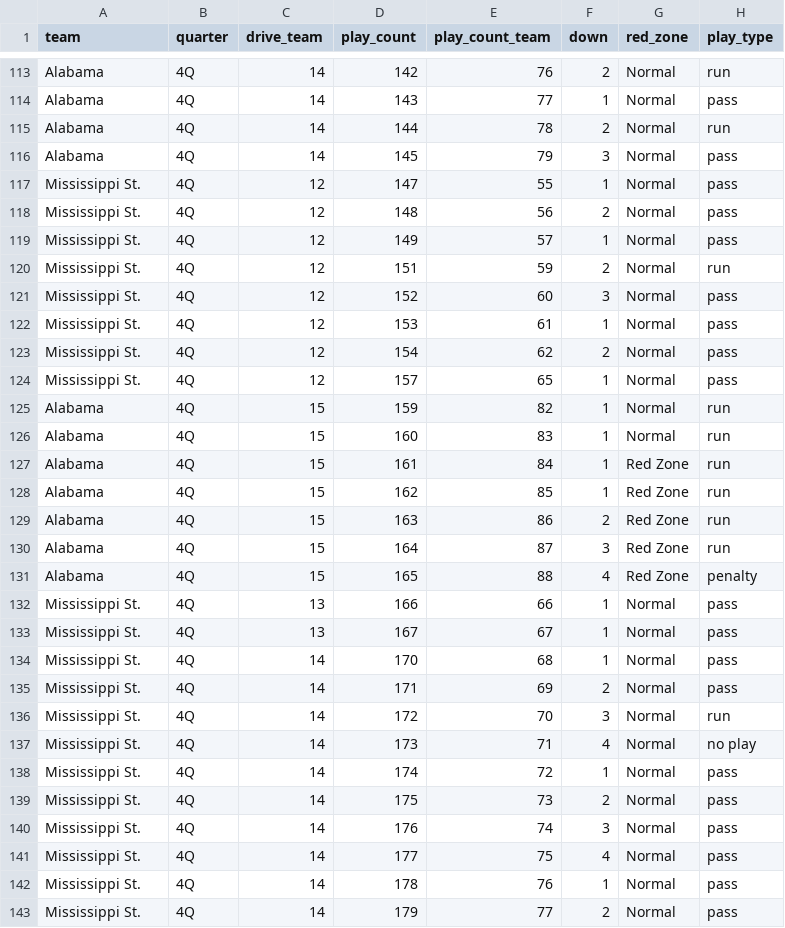
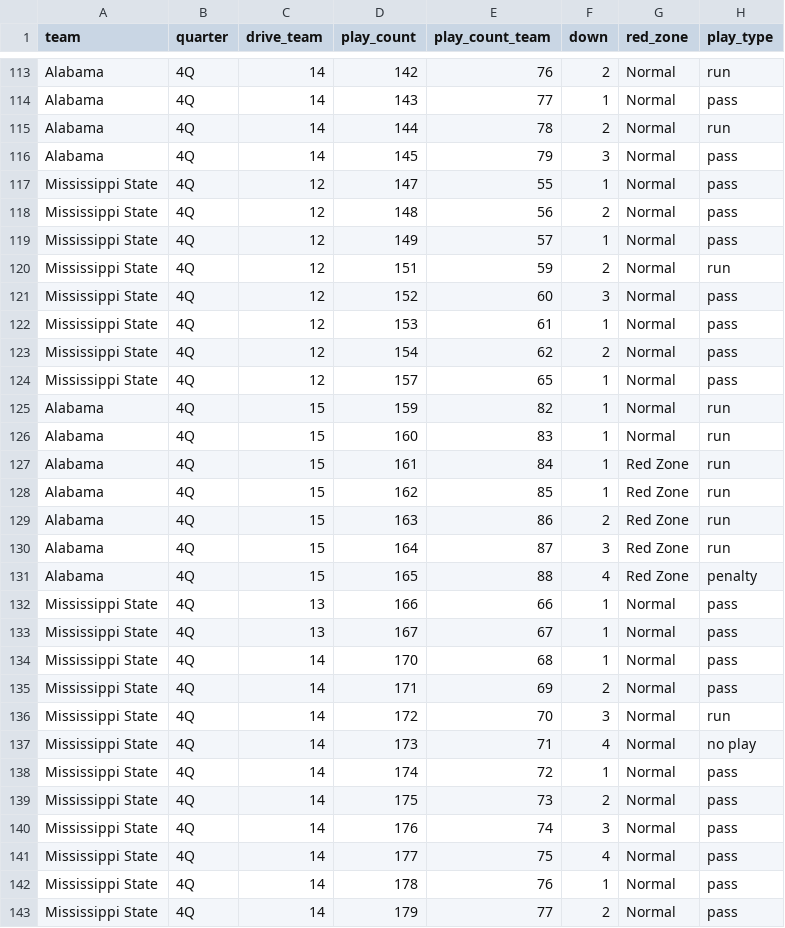
Before and after one commit to couchUX/couchux.github.io, a CSV file: RBR_charts/2020-10-31_Alabama_Mississippi-State/all_plays.csv, drawn as a sheet; only a part is shown, gaps mark what is left out; the diff covers the shown part only; the diff names each change by its address in the sheet, - before the commit and + after, or states it on an @@ line.

Commit message:
Corrected Mississippi State in CSV

```diff
--- a/RBR_charts/2020-10-31_Alabama_Mississippi-State/all_plays.csv
+++ b/RBR_charts/2020-10-31_Alabama_Mississippi-State/all_plays.csv
-A117:A124 (team): Mississippi St.
+A117:A124 (team): Mississippi State
-A132:A143 (team): Mississippi St.
+A132:A143 (team): Mississippi State
```
Also changed, not shown: 44 edited cells elsewhere in this file, 1 other file.
